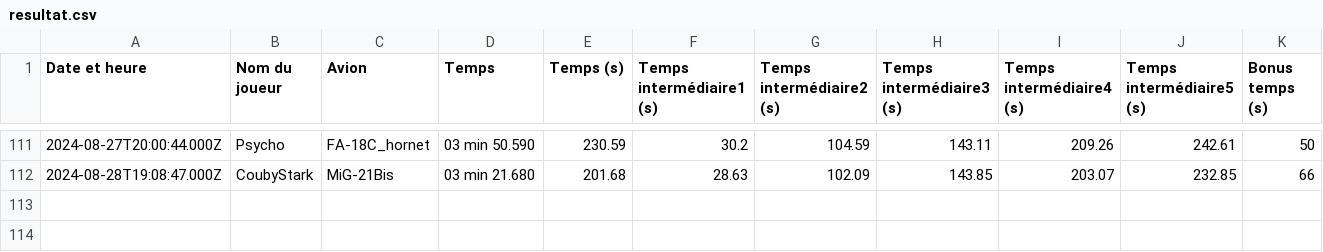
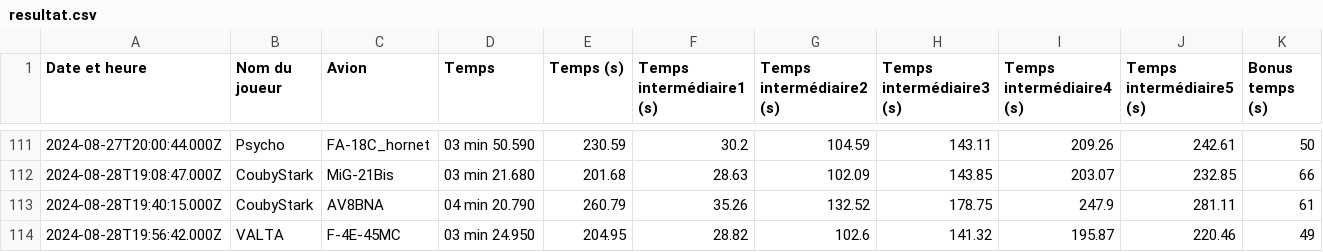
Before and after one commit to Cellules-Rapaces/Dagger-One, a CSV file: static/data/resultat.csv, drawn as a sheet; only a part is shown, gaps mark what is left out.

```diff
--- a/static/data/resultat.csv
+++ b/static/data/resultat.csv
@@ -112 +112,3 @@ Date et heure,Nom du joueur,Avion,Temps,Temps (s),Temps intermédiaire1 (s),Temp
 2024-08-28T19:08:47.000Z,CoubyStark,MiG-21Bis,03 min 21.680,201.68,28.63,102.09,143.85,203.07,232.85,66
+2024-08-28T19:40:15.000Z,CoubyStark,AV8BNA,04 min 20.790,260.79,35.26,132.52,178.75,247.9,281.11,61
+2024-08-28T19:56:42.000Z,VALTA,F-4E-45MC,03 min 24.950,204.95,28.82,102.6,141.32,195.87,220.46,49
```
Also changed, not shown: docs/data/resultat.csv, 20 other files.
